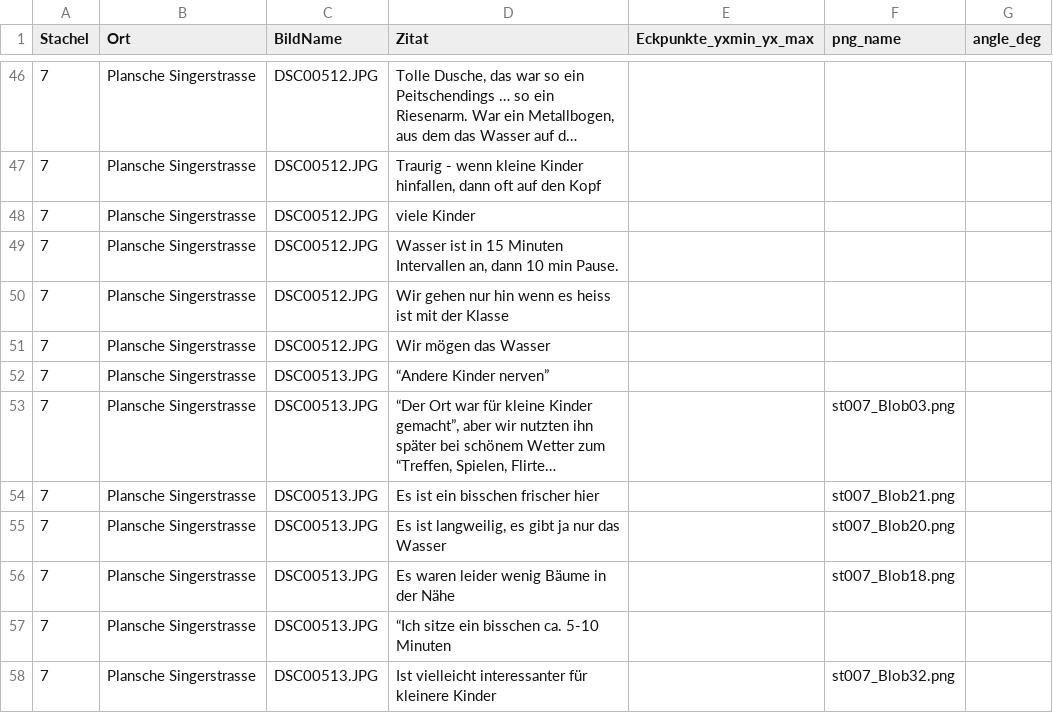
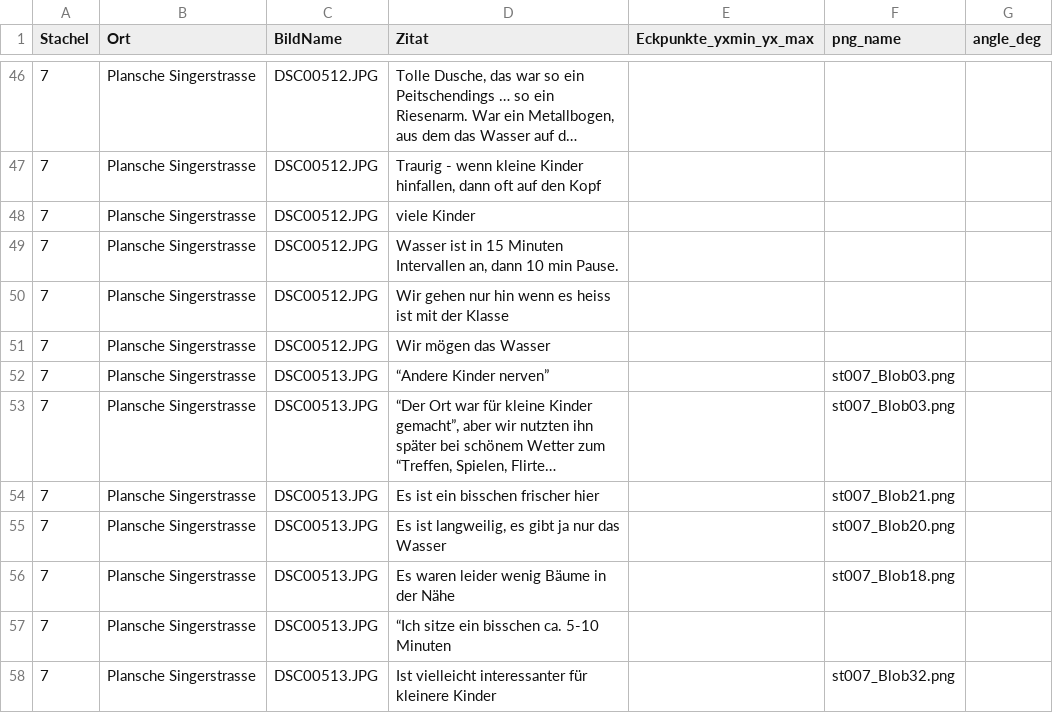
Before and after one commit to Regexose/Igel_Code, a TSV file: BlobDetection/data/BildTexte_0321.tsv, drawn as a sheet; only a part is shown, gaps mark what is left out; long unchanged cells end in …; the diff names each change by its address in the sheet, - before the commit and + after, or states it on an @@ line.

Commit message:
Blobdetection new angle calc

```diff
--- a/BlobDetection/data/BildTexte_0321.tsv
+++ b/BlobDetection/data/BildTexte_0321.tsv
-F52 (png_name): (empty)
+F52 (png_name): st007_Blob03.png
```
Also changed, not shown: 5 other files.
